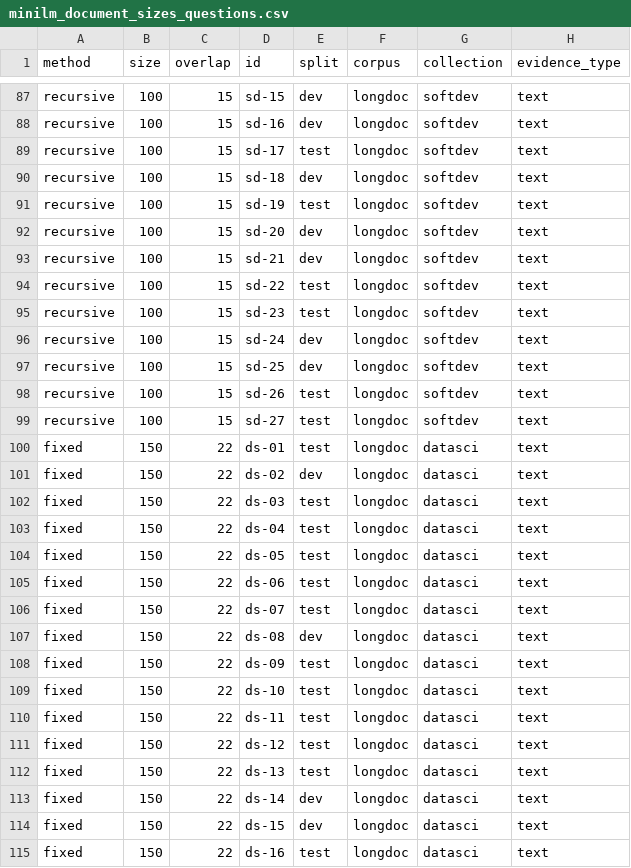
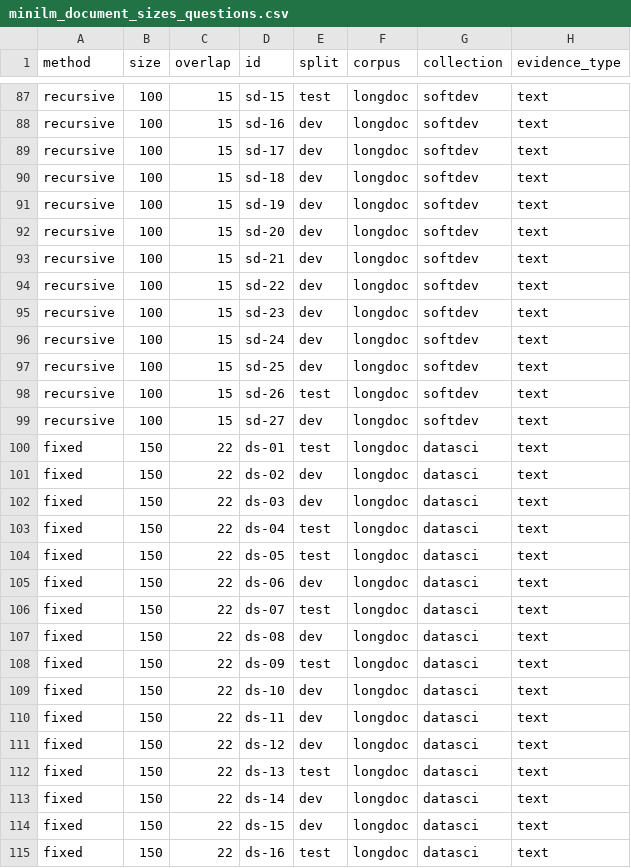
Before and after one commit to yapjunyu/IS-469, a CSV file: eval/results_60_40/minilm_document_sizes_questions.csv (was eval/results/minilm_document_sizes_questions.csv), drawn as a sheet; only a part is shown, gaps mark what is left out; the diff covers the shown part only; the diff names each change by its address in the sheet, - before the commit and + after, or states it on an @@ line.

Commit message:
Re-split gold set 60/40 to reduce noise in dev comparisons
-Re-split gold set 60/40 to reduce noise in dev comparisons
-Rerun all comparison stages and update the champions on the new dev rule:
- Chunking: one chunk per slide; documents recursive 200/30 (was fixed)
- Embedder: Gemma 2 with image chunks
- Search: hybrid + rerank, top 3 chunks (was dense)
-Move hybrid + rerank into search.py and set the champions in pipeline.py.
-Results and reasoning are in SUMMARY_60_40.md.

```diff
--- a/eval/results/minilm_document_sizes_questions.csv
+++ b/eval/results_60_40/minilm_document_sizes_questions.csv
-E87 (split): dev
+E87 (split): test
-E89 (split): test
+E89 (split): dev
-E91 (split): test
+E91 (split): dev
-E94:E95 (split): test
+E94:E95 (split): dev
-E99 (split): test
+E99 (split): dev
-E102 (split): test
+E102 (split): dev
-E105 (split): test
+E105 (split): dev
-E109:E111 (split): test
+E109:E111 (split): dev
```
Also changed, not shown: 127 edited cells elsewhere in this file, eval/results_60_40/text_embedder_gemma2.csv, eval/results_60_40/text_embedder_jinaclip2.csv, 49 other files.
